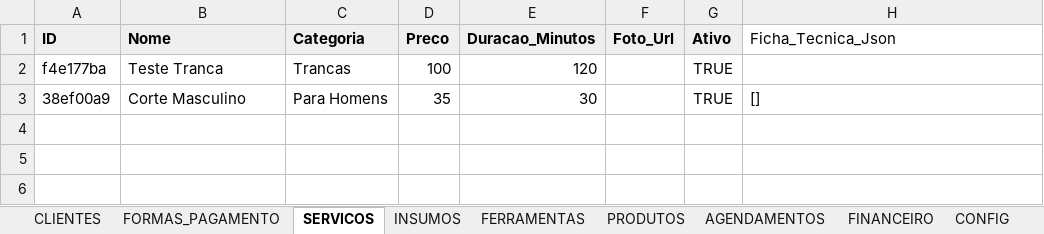
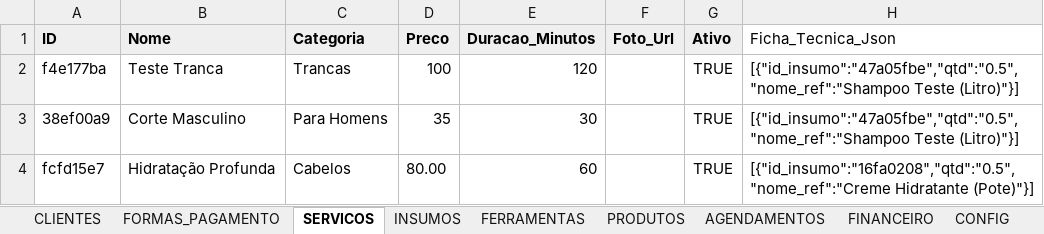
Before and after one commit to atnzpe/smart-manager-pro, an Excel workbook: docs/Sistema Híbrido de Agendamento e E-commerce.xlsx, sheet SERVICOS, drawn as a sheet; values as stored, in another font and other column widths than the file's, no borders; charts and pictures not drawn; the diff names each change by its address in the sheet, - before the commit and + after, or states it on an @@ line.

```diff
--- a/docs/Sistema Híbrido de Agendamento e E-commerce.xlsx (sheet SERVICOS)
+++ b/docs/Sistema Híbrido de Agendamento e E-commerce.xlsx (sheet SERVICOS)
-H2 (Ficha_Tecnica_Json): (empty)
+H2 (Ficha_Tecnica_Json): [{"id_insumo":"47a05fbe","qtd":"0.5","nome_ref":"Shampoo Teste (Litro)"}]
-H3 (Ficha_Tecnica_Json): []
+H3 (Ficha_Tecnica_Json): [{"id_insumo":"47a05fbe","qtd":"0.5","nome_ref":"Shampoo Teste (Litro)"}]
+row 4: fcfd15e7 | Hidratação Profunda | Cabelos | 80.00 | 60 |  | TRUE | [{"id_insumo":"16fa0208","qtd":"0.5","nome_ref":"Creme Hidratante (Pote)"}]
```
Also changed, not shown: sheet AGENDAMENTOS, sheet FINANCEIRO, sheet PEDIDOS, sheet INSUMOS, sheet PRODUTOS, sheet CONFIG, 3 other files.
